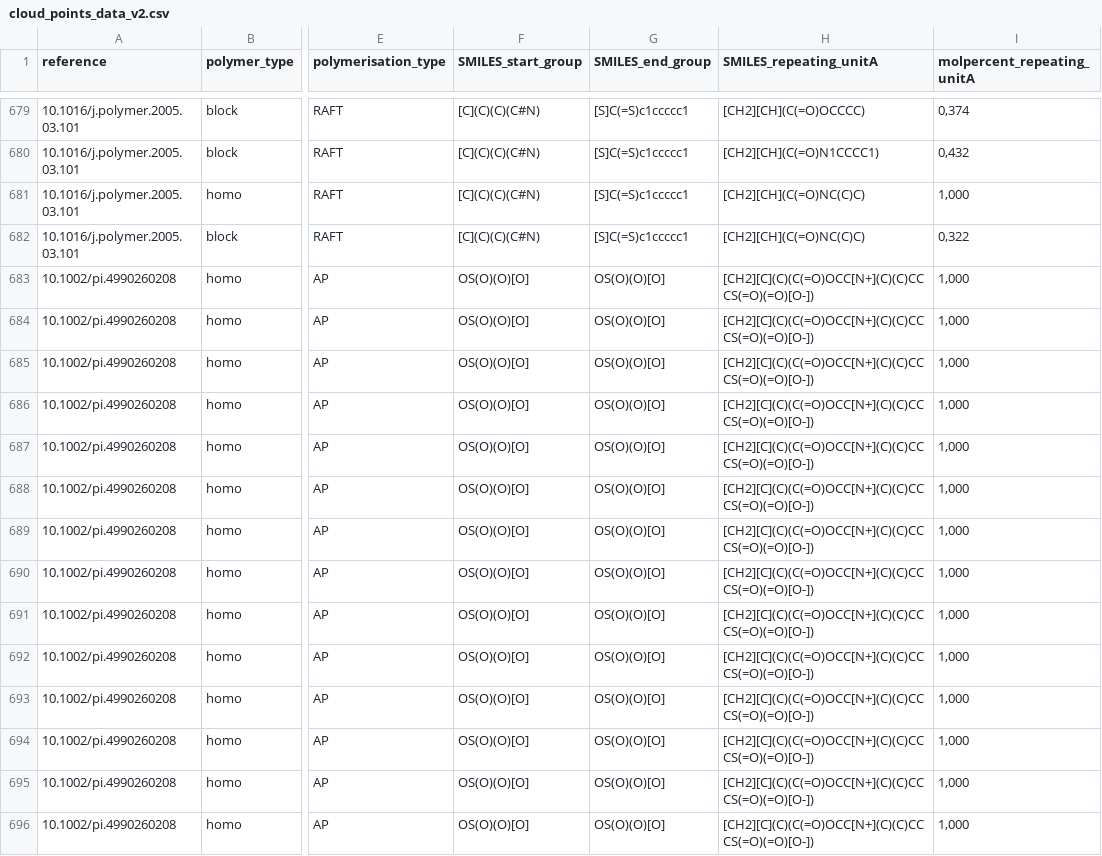
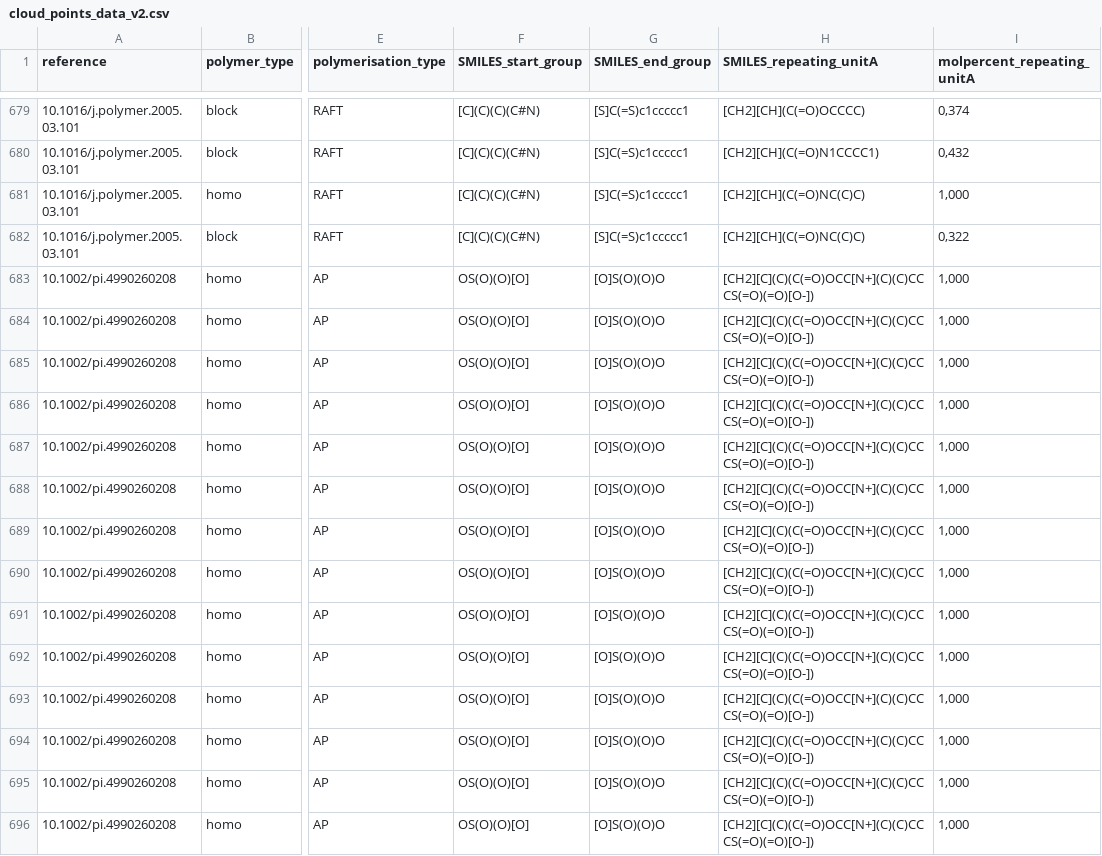
Before and after one commit to Bizbalt/PFP, a CSV file: Program files/cloud_points_data_v2.csv, drawn as a sheet; only a part is shown, gaps mark what is left out; the diff covers the shown part only; the diff names each change by its address in the sheet, - before the commit and + after, or states it on an @@ line.

Commit message:
dataset correction

```diff
--- a/Program files/cloud_points_data_v2.csv
+++ b/Program files/cloud_points_data_v2.csv
-G683:G696 (SMILES_end_group): OS(O)(O)[O]
+G683:G696 (SMILES_end_group): [O]S(O)(O)O
```
Also changed, not shown: 59 edited cells elsewhere in this file.
